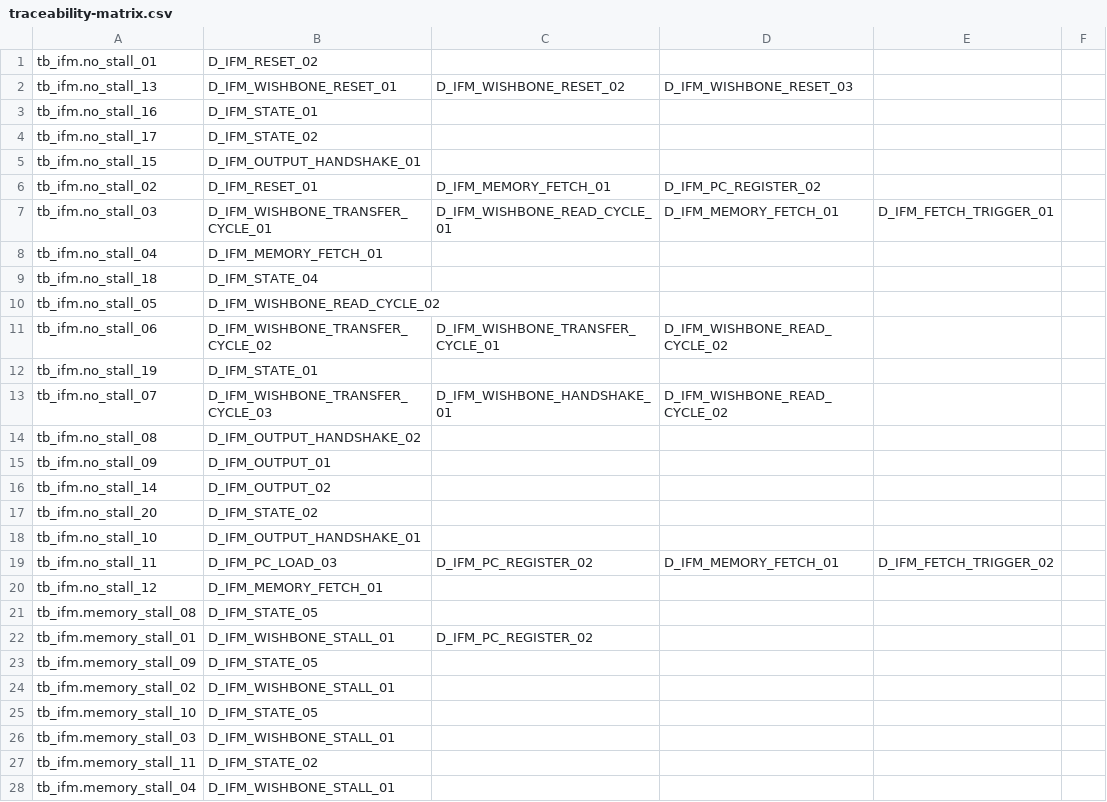
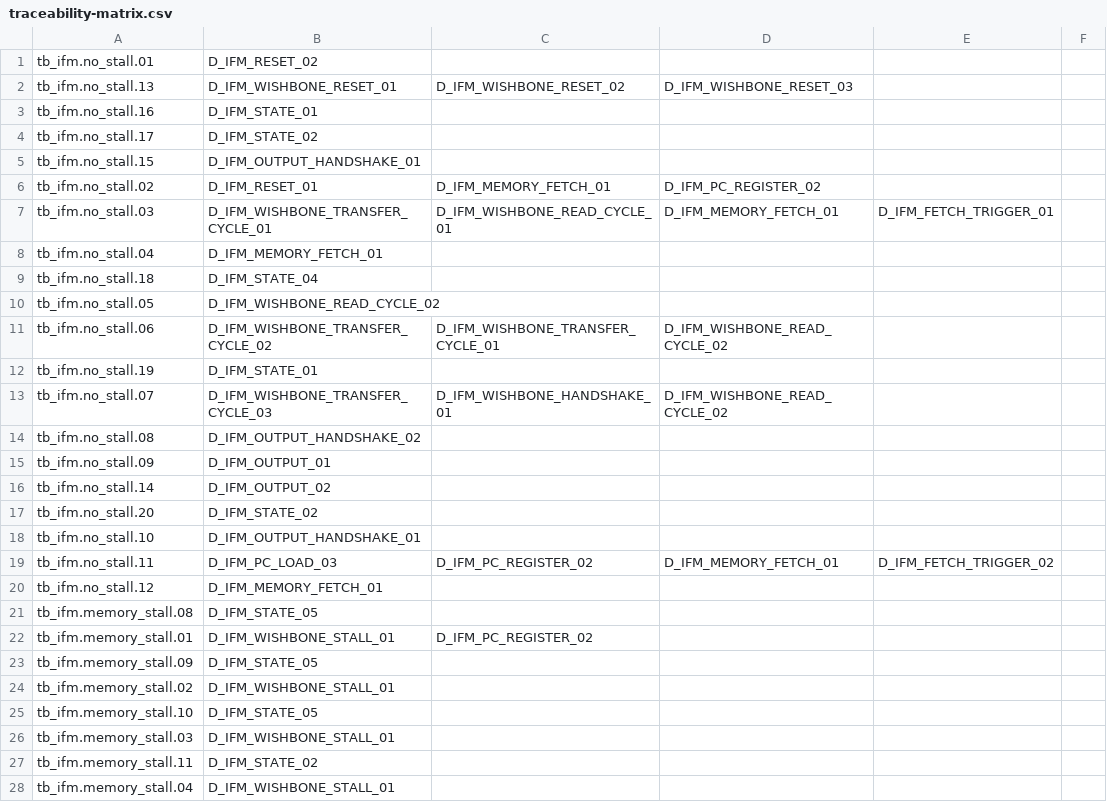
Before and after one commit to cchaine/ECAP5-DPROC, a CSV file: config/traceability-matrix.csv, drawn as a sheet; only a part is shown; the diff covers the shown part only.

```diff
--- a/config/traceability-matrix.csv
+++ b/config/traceability-matrix.csv
@@ -1,28 +1,28 @@
-tb_ifm.no_stall_01;D_IFM_RESET_02
-tb_ifm.no_stall_13;D_IFM_WISHBONE_RESET_01;D_IFM_WISHBONE_RESET_02;D_IFM_WISHBONE_RESET_03
-tb_ifm.no_stall_16;D_IFM_STATE_01
-tb_ifm.no_stall_17;D_IFM_STATE_02
-tb_ifm.no_stall_15;D_IFM_OUTPUT_HANDSHAKE_01
-tb_ifm.no_stall_02;D_IFM_RESET_01;D_IFM_MEMORY_FETCH_01;D_IFM_PC_REGISTER_02
-tb_ifm.no_stall_03;D_IFM_WISHBONE_TRANSFER_CYCLE_01;D_IFM_WISHBONE_READ_CYCLE_01;D_IFM_MEMORY_FETCH_01;D_IFM_FETCH_TRIGGER_01
-tb_ifm.no_stall_04;D_IFM_MEMORY_FETCH_01
-tb_ifm.no_stall_18;D_IFM_STATE_04
-tb_ifm.no_stall_05;D_IFM_WISHBONE_READ_CYCLE_02
-tb_ifm.no_stall_06;D_IFM_WISHBONE_TRANSFER_CYCLE_02;D_IFM_WISHBONE_TRANSFER_CYCLE_01;D_IFM_WISHBONE_READ_CYCLE_02
-tb_ifm.no_stall_19;D_IFM_STATE_01
-tb_ifm.no_stall_07;D_IFM_WISHBONE_TRANSFER_CYCLE_03;D_IFM_WISHBONE_HANDSHAKE_01;D_IFM_WISHBONE_READ_CYCLE_02
-tb_ifm.no_stall_08;D_IFM_OUTPUT_HANDSHAKE_02
-tb_ifm.no_stall_09;D_IFM_OUTPUT_01
-tb_ifm.no_stall_14;D_IFM_OUTPUT_02
-tb_ifm.no_stall_20;D_IFM_STATE_02
-tb_ifm.no_stall_10;D_IFM_OUTPUT_HANDSHAKE_01
-tb_ifm.no_stall_11;D_IFM_PC_LOAD_03;D_IFM_PC_REGISTER_02;D_IFM_MEMORY_FETCH_01;D_IFM_FETCH_TRIGGER_02
-tb_ifm.no_stall_12;D_IFM_MEMORY_FETCH_01
-tb_ifm.memory_stall_08;D_IFM_STATE_05
-tb_ifm.memory_stall_01;D_IFM_WISHBONE_STALL_01;D_IFM_PC_REGISTER_02
-tb_ifm.memory_stall_09;D_IFM_STATE_05
-tb_ifm.memory_stall_02;D_IFM_WISHBONE_STALL_01
-tb_ifm.memory_stall_10;D_IFM_STATE_05
-tb_ifm.memory_stall_03;D_IFM_WISHBONE_STALL_01
-tb_ifm.memory_stall_11;D_IFM_STATE_02
-tb_ifm.memory_stall_04;D_IFM_WISHBONE_STALL_01
+tb_ifm.no_stall.01;D_IFM_RESET_02
+tb_ifm.no_stall.13;D_IFM_WISHBONE_RESET_01;D_IFM_WISHBONE_RESET_02;D_IFM_WISHBONE_RESET_03
+tb_ifm.no_stall.16;D_IFM_STATE_01
+tb_ifm.no_stall.17;D_IFM_STATE_02
+tb_ifm.no_stall.15;D_IFM_OUTPUT_HANDSHAKE_01
+tb_ifm.no_stall.02;D_IFM_RESET_01;D_IFM_MEMORY_FETCH_01;D_IFM_PC_REGISTER_02
+tb_ifm.no_stall.03;D_IFM_WISHBONE_TRANSFER_CYCLE_01;D_IFM_WISHBONE_READ_CYCLE_01;D_IFM_MEMORY_FETCH_01;D_IFM_FETCH_TRIGGER_01
+tb_ifm.no_stall.04;D_IFM_MEMORY_FETCH_01
+tb_ifm.no_stall.18;D_IFM_STATE_04
+tb_ifm.no_stall.05;D_IFM_WISHBONE_READ_CYCLE_02
+tb_ifm.no_stall.06;D_IFM_WISHBONE_TRANSFER_CYCLE_02;D_IFM_WISHBONE_TRANSFER_CYCLE_01;D_IFM_WISHBONE_READ_CYCLE_02
+tb_ifm.no_stall.19;D_IFM_STATE_01
+tb_ifm.no_stall.07;D_IFM_WISHBONE_TRANSFER_CYCLE_03;D_IFM_WISHBONE_HANDSHAKE_01;D_IFM_WISHBONE_READ_CYCLE_02
+tb_ifm.no_stall.08;D_IFM_OUTPUT_HANDSHAKE_02
+tb_ifm.no_stall.09;D_IFM_OUTPUT_01
+tb_ifm.no_stall.14;D_IFM_OUTPUT_02
+tb_ifm.no_stall.20;D_IFM_STATE_02
+tb_ifm.no_stall.10;D_IFM_OUTPUT_HANDSHAKE_01
+tb_ifm.no_stall.11;D_IFM_PC_LOAD_03;D_IFM_PC_REGISTER_02;D_IFM_MEMORY_FETCH_01;D_IFM_FETCH_TRIGGER_02
+tb_ifm.no_stall.12;D_IFM_MEMORY_FETCH_01
+tb_ifm.memory_stall.08;D_IFM_STATE_05
+tb_ifm.memory_stall.01;D_IFM_WISHBONE_STALL_01;D_IFM_PC_REGISTER_02
+tb_ifm.memory_stall.09;D_IFM_STATE_05
+tb_ifm.memory_stall.02;D_IFM_WISHBONE_STALL_01
+tb_ifm.memory_stall.10;D_IFM_STATE_05
+tb_ifm.memory_stall.03;D_IFM_WISHBONE_STALL_01
+tb_ifm.memory_stall.11;D_IFM_STATE_02
+tb_ifm.memory_stall.04;D_IFM_WISHBONE_STALL_01
```
Also changed, not shown: 124 edited cells elsewhere in this file, 3 other files.
